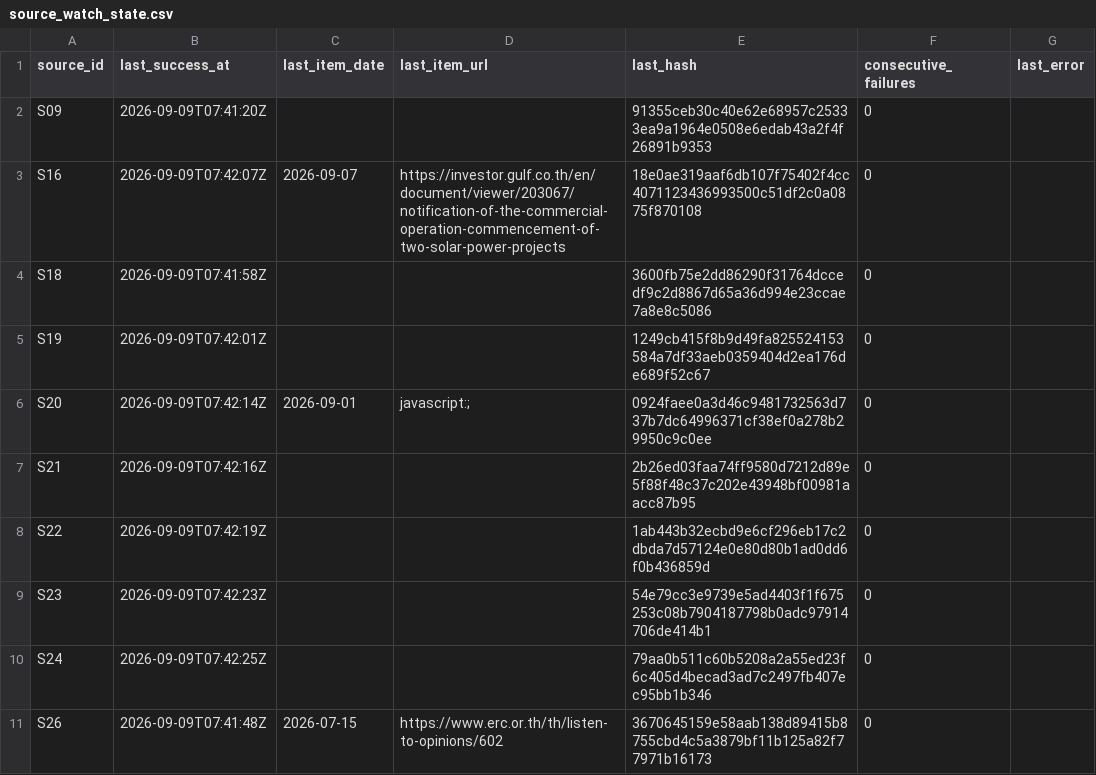
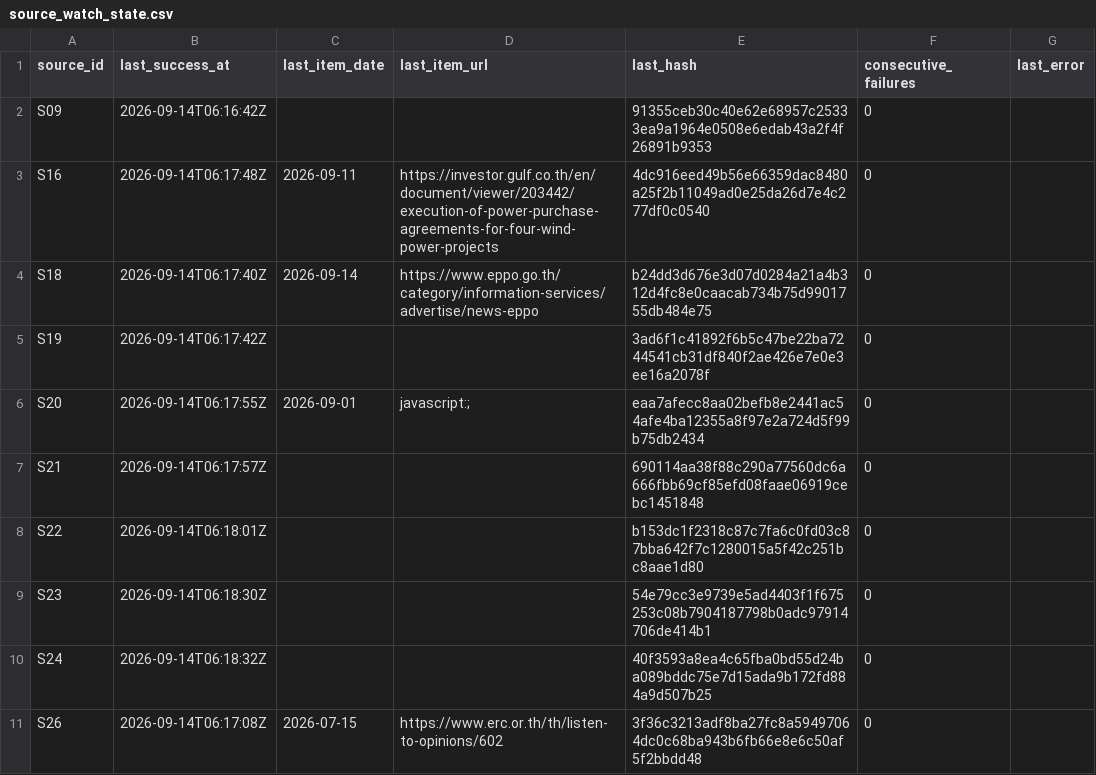
Before and after one commit to lenaumphprn/thailand-power-dashboard, a CSV file: data/source_watch_state.csv, drawn as a sheet.

```diff
--- a/data/source_watch_state.csv
+++ b/data/source_watch_state.csv
@@ -1,11 +1,11 @@
 source_id,last_success_at,last_item_date,last_item_url,last_hash,consecutive_failures,last_error
-S09,2026-09-09T07:41:20Z,,,91355ceb30c40e62e68957c25333ea9a1964e0508e6edab43a2f4f26891b9353,0,
-S16,2026-09-09T07:42:07Z,2026-09-07,https://investor.gulf.co.th/en/document/viewer/203067/notification-of-the-commercial-operation-commencement-of-two-solar-power-projects,18e0ae319aaf6db107f75402f4cc4071123436993500c51df2c0a0875f870108,0,
-S18,2026-09-09T07:41:58Z,,,3600fb75e2dd86290f31764dccedf9c2d8867d65a36d994e23ccae7a8e8c5086,0,
-S19,2026-09-09T07:42:01Z,,,1249cb415f8b9d49fa825524153584a7df33aeb0359404d2ea176de689f52c67,0,
-S20,2026-09-09T07:42:14Z,2026-09-01,javascript:;,0924faee0a3d46c9481732563d737b7dc64996371cf38ef0a278b29950c9c0ee,0,
-S21,2026-09-09T07:42:16Z,,,2b26ed03faa74ff9580d7212d89e5f88f48c37c202e43948bf00981aacc87b95,0,
-S22,2026-09-09T07:42:19Z,,,1ab443b32ecbd9e6cf296eb17c2dbda7d57124e0e80d80b1ad0dd6f0b436859d,0,
-S23,2026-09-09T07:42:23Z,,,54e79cc3e9739e5ad4403f1f675253c08b7904187798b0adc97914706de414b1,0,
-S24,2026-09-09T07:42:25Z,,,79aa0b511c60b5208a2a55ed23f6c405d4becad3ad7c2497fb407ec95bb1b346,0,
-S26,2026-09-09T07:41:48Z,2026-07-15,https://www.erc.or.th/th/listen-to-opinions/602,3670645159e58aab138d89415b8755cbd4c5a3879bf11b125a82f77971b16173,0,
+S09,2026-09-14T06:16:42Z,,,91355ceb30c40e62e68957c25333ea9a1964e0508e6edab43a2f4f26891b9353,0,
+S16,2026-09-14T06:17:48Z,2026-09-11,https://investor.gulf.co.th/en/document/viewer/203442/execution-of-power-purchase-agreements-for-four-wind-power-projects,4dc916eed49b56e66359dac8480a25f2b11049ad0e25da26d7e4c277df0c0540,0,
+S18,2026-09-14T06:17:40Z,2026-09-14,https://www.eppo.go.th/category/information-services/advertise/news-eppo,b24dd3d676e3d07d0284a21a4b312d4fc8e0caacab734b75d9901755db484e75,0,
+S19,2026-09-14T06:17:42Z,,,3ad6f1c41892f6b5c47be22ba7244541cb31df840f2ae426e7e0e3ee16a2078f,0,
+S20,2026-09-14T06:17:55Z,2026-09-01,javascript:;,eaa7afecc8aa02befb8e2441ac54afe4ba12355a8f97e2a724d5f99b75db2434,0,
+S21,2026-09-14T06:17:57Z,,,690114aa38f88c290a77560dc6a666fbb69cf85efd08faae06919cebc1451848,0,
+S22,2026-09-14T06:18:01Z,,,b153dc1f2318c87c7fa6c0fd03c87bba642f7c1280015a5f42c251bc8aae1d80,0,
+S23,2026-09-14T06:18:30Z,,,54e79cc3e9739e5ad4403f1f675253c08b7904187798b0adc97914706de414b1,0,
+S24,2026-09-14T06:18:32Z,,,40f3593a8ea4c65fba0bd55d24ba089bddc75e7d15ada9b172fd884a9d507b25,0,
+S26,2026-09-14T06:17:08Z,2026-07-15,https://www.erc.or.th/th/listen-to-opinions/602,3f36c3213adf8ba27fc8a59497064dc0c68ba943b6fb66e8e6c50af5f2bbdd48,0,
```
Also changed, not shown: data/consistency_audit.csv, data/market_events.csv, 5 other files.
